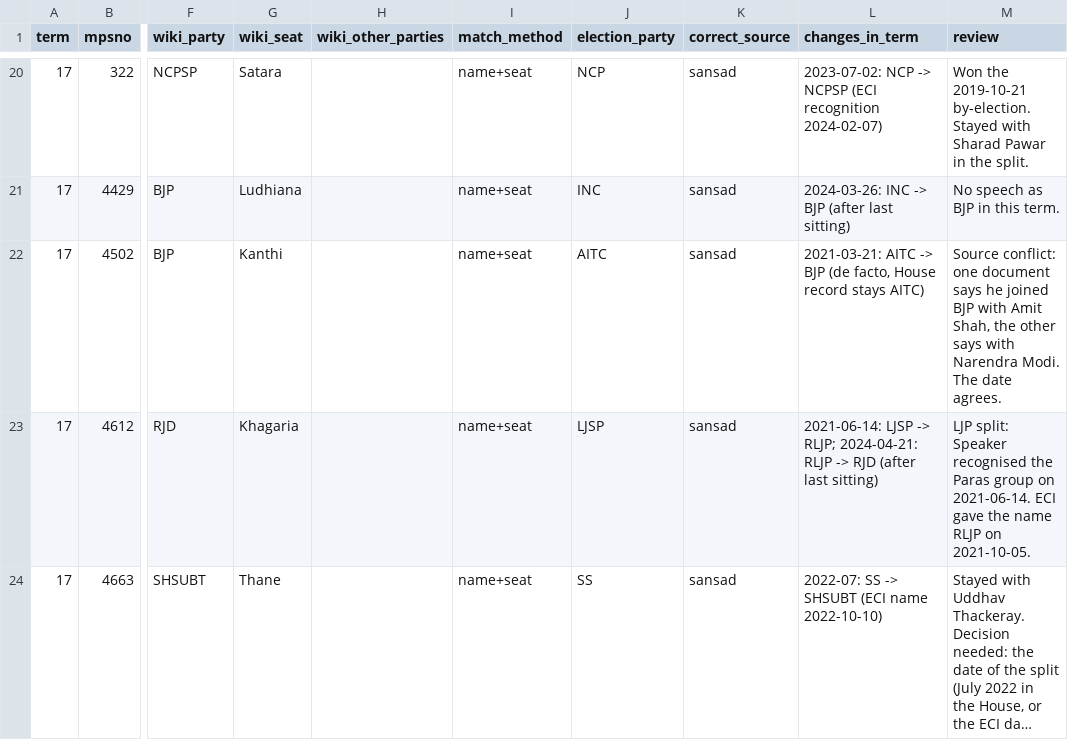
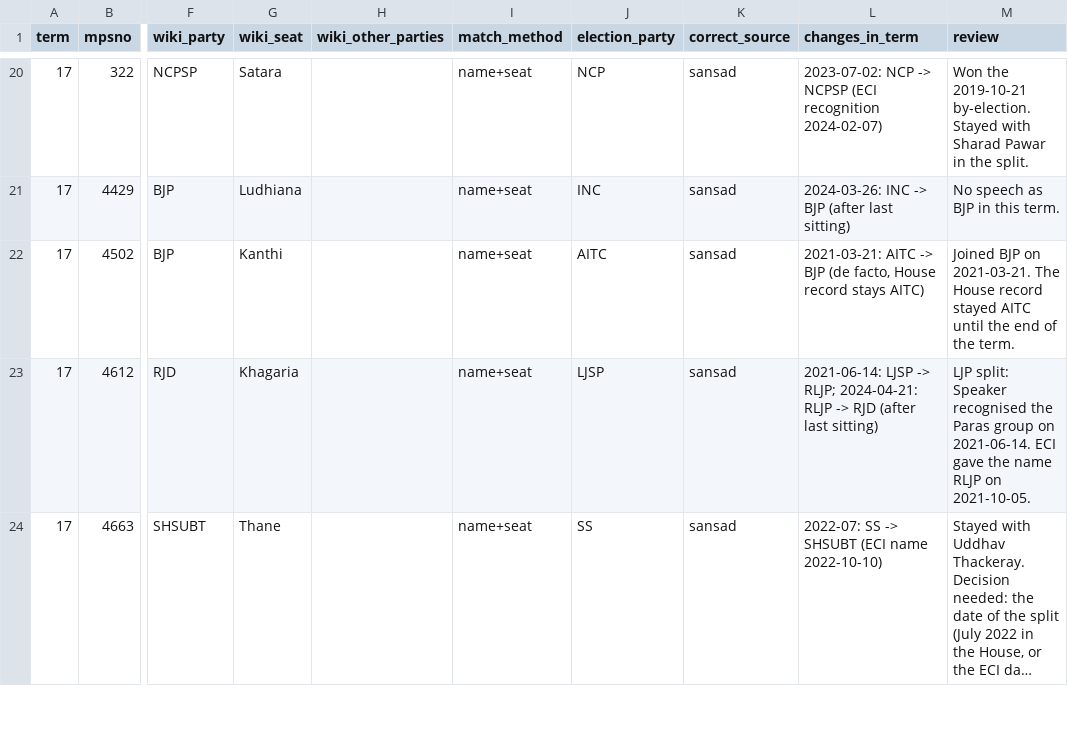
Before and after one commit to oitee/torko, a TSV file: data/party_history/results/last_term_disagreements.tsv, drawn as a sheet; only a part is shown, gaps mark what is left out; long unchanged cells end in …; the diff names each change by its address in the sheet, - before the commit and + after, or states it on an @@ line.

Commit message:
Drop a review note about who was on stage, because only the date and the party matter

```diff
--- a/data/party_history/results/last_term_disagreements.tsv
+++ b/data/party_history/results/last_term_disagreements.tsv
-M22 (review): Source conflict: one document says he joined BJP with Amit Shah, the other says with Narendra Modi. The date agrees.
+M22 (review): Joined BJP on 2021-03-21. The House record stayed AITC until the end of the term.
```
